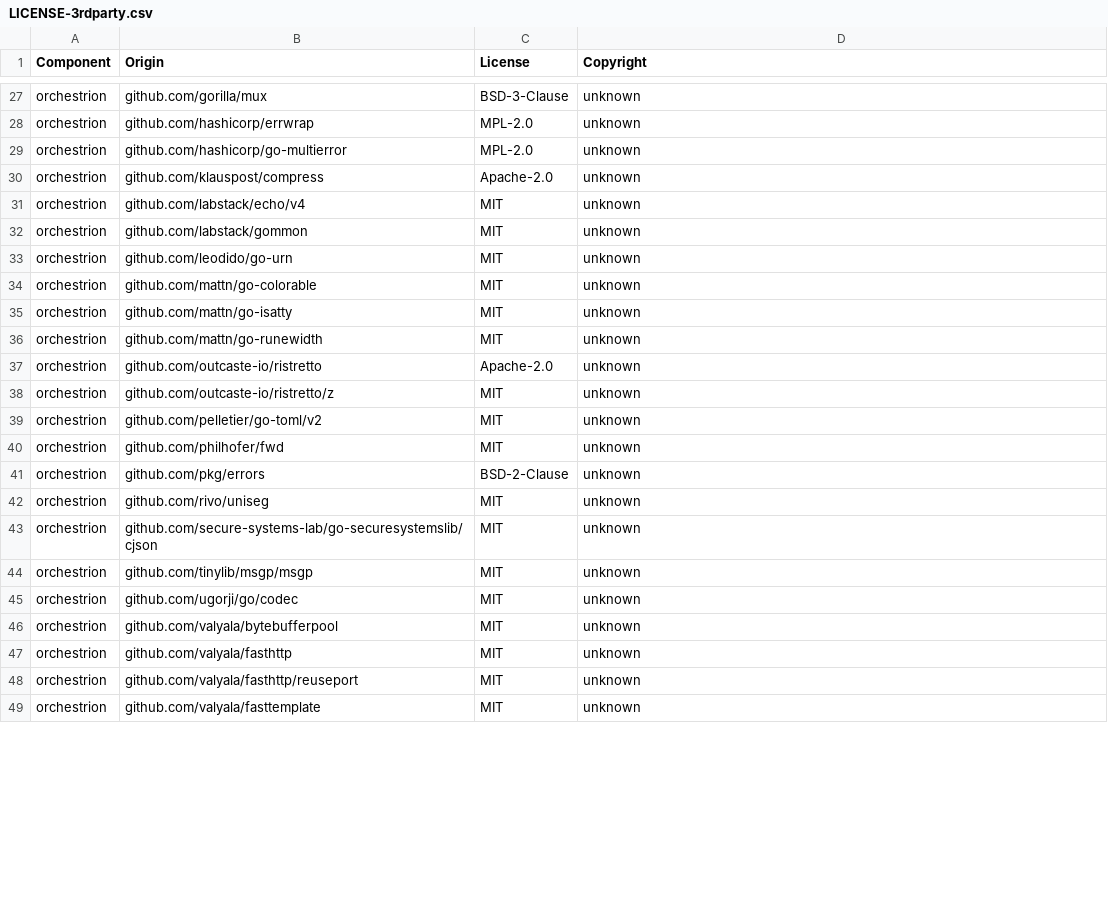
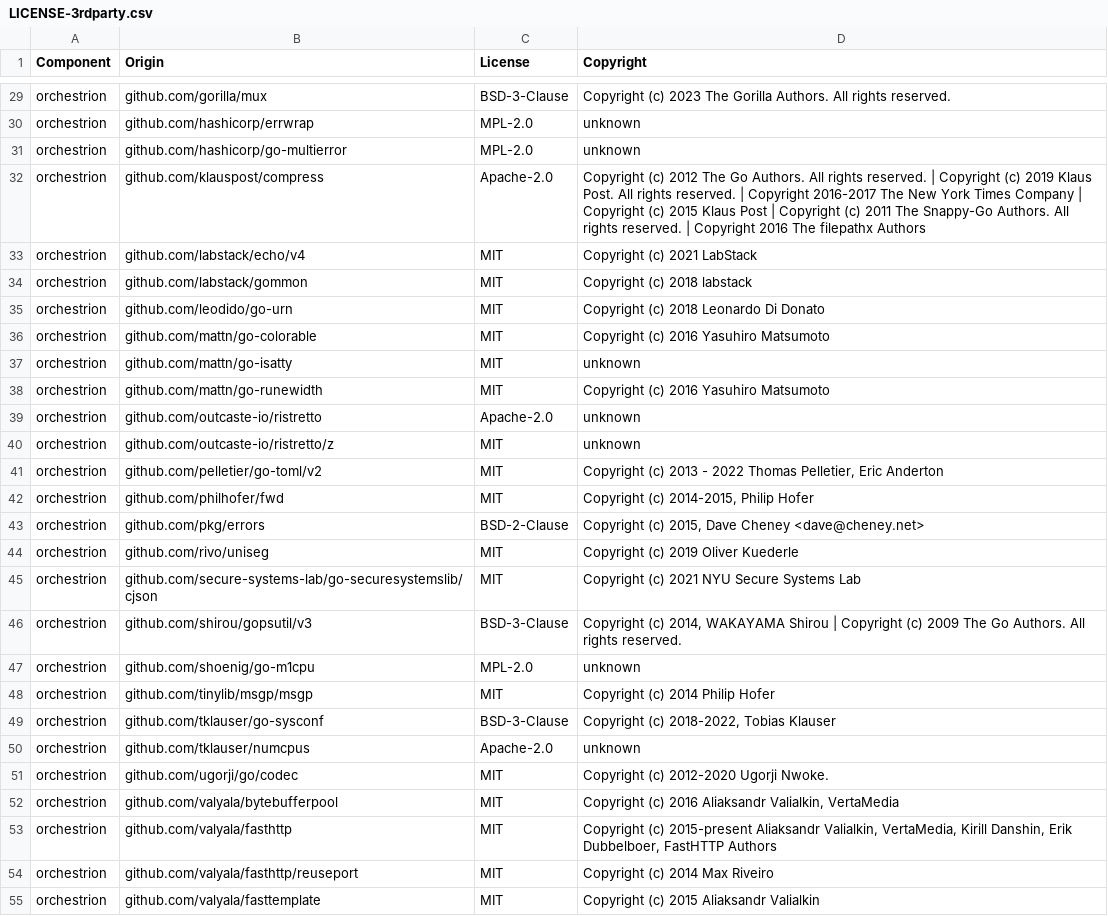
Before and after one commit to DataDog/orchestrion, a CSV file: LICENSE-3rdparty.csv, drawn as a sheet; only a part is shown, gaps mark what is left out; addresses are those after the commit; the diff covers the shown part only; the diff names each change by its address in the sheet, - before the commit and + after, or states it on an @@ line.

Commit message:
feat: Go command flags propagation (#79)
Co-authored-by: Romain Marcadier <romain@datadoghq.com>
Fix license-gen tool (#85)

```diff
--- a/LICENSE-3rdparty.csv
+++ b/LICENSE-3rdparty.csv
-D29 (Copyright): unknown
+D29 (Copyright): Copyright (c) 2023 The Gorilla Authors. All rights reserved.
-D32 (Copyright): unknown
+D32 (Copyright): Copyright (c) 2012 The Go Authors. All rights reserved. | Copyright (c) 2019 Klaus Post. All rights reserved. | Copyright 2016-2017 The New York Times Company | Copyright (c) 2015 Klaus Post | Copyright (c) 2011 The Snappy-Go Authors. All rights reserved. | Copyright 2016 The filepathx Authors
-D33 (Copyright): unknown
+D33 (Copyright): Copyright (c) 2021 LabStack
-D34 (Copyright): unknown
+D34 (Copyright): Copyright (c) 2018 labstack
-D35 (Copyright): unknown
+D35 (Copyright): Copyright (c) 2018 Leonardo Di Donato
-D36 (Copyright): unknown
+D36 (Copyright): Copyright (c) 2016 Yasuhiro Matsumoto
-D38 (Copyright): unknown
+D38 (Copyright): Copyright (c) 2016 Yasuhiro Matsumoto
-D41 (Copyright): unknown
+D41 (Copyright): Copyright (c) 2013 - 2022 Thomas Pelletier, Eric Anderton
-D42 (Copyright): unknown
+D42 (Copyright): Copyright (c) 2014-2015, Philip Hofer
-D43 (Copyright): unknown
+D43 (Copyright): Copyright (c) 2015, Dave Cheney <dave@cheney.net>
-D44 (Copyright): unknown
+D44 (Copyright): Copyright (c) 2019 Oliver Kuederle
-D45 (Copyright): unknown
+D45 (Copyright): Copyright (c) 2021 NYU Secure Systems Lab
+row 46: orchestrion | github.com/shirou/gopsutil/v3 | BSD-3-Clause | Copyright (c) 2014, WAKAYAMA Shirou | Copyright (c) 2009 The Go Authors. All rights reserved.
+row 47: orchestrion | github.com/shoenig/go-m1cpu | MPL-2.0 | unknown
-D48 (Copyright): unknown
+D48 (Copyright): Copyright (c) 2014 Philip Hofer
+row 49: orchestrion | github.com/tklauser/go-sysconf | BSD-3-Clause | Copyright (c) 2018-2022, Tobias Klauser
+row 50: orchestrion | github.com/tklauser/numcpus | Apache-2.0 | unknown
-D51 (Copyright): unknown
+D51 (Copyright): Copyright (c) 2012-2020 Ugorji Nwoke.
-D52 (Copyright): unknown
+D52 (Copyright): Copyright (c) 2016 Aliaksandr Valialkin, VertaMedia
-D53 (Copyright): unknown
+D53 (Copyright): Copyright (c) 2015-present Aliaksandr Valialkin, VertaMedia, Kirill Danshin, Erik Dubbelboer, FastHTTP Authors
-D54 (Copyright): unknown
+D54 (Copyright): Copyright (c) 2014 Max Riveiro
-D55 (Copyright): unknown
+D55 (Copyright): Copyright (c) 2015 Aliaksandr Valialkin
```
Also changed, not shown: 4 added rows and 38 edited cells elsewhere in this file, 14 other files.
